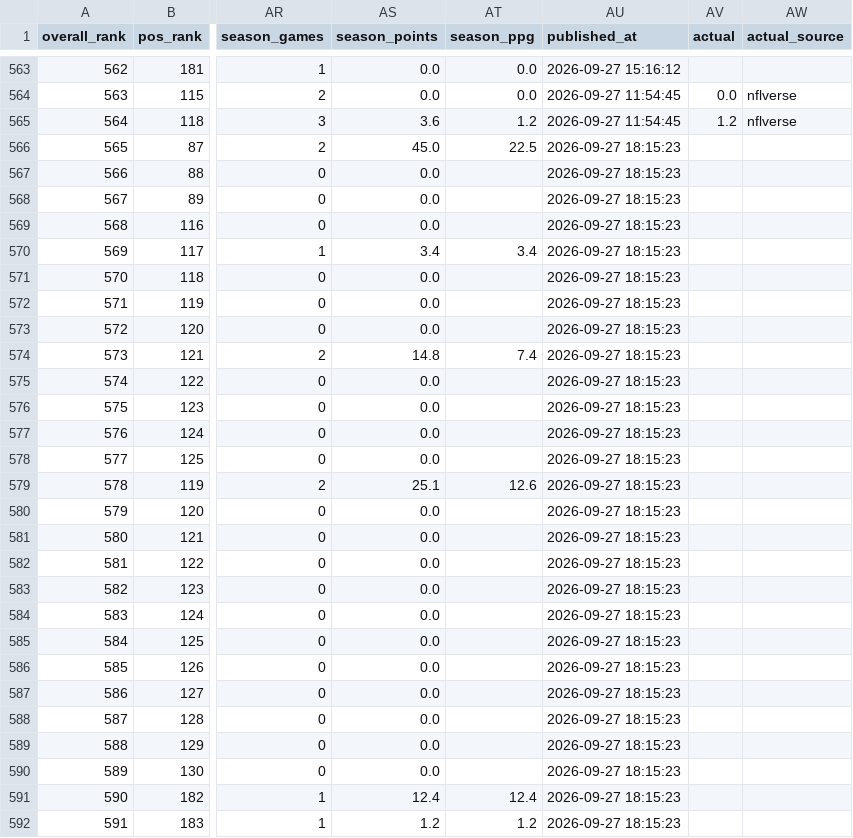
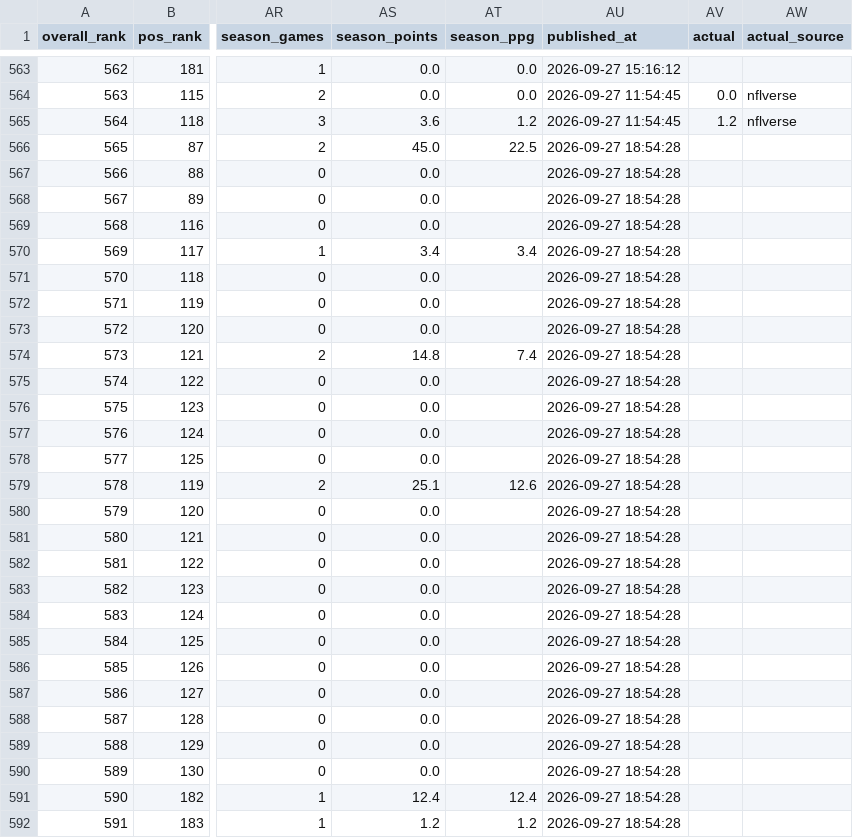
Before and after one commit to elanmuniz/NFL-predictor-site, a CSV file: data/2026_week03_fantasy.csv, drawn as a sheet; only a part is shown, gaps mark what is left out; the diff covers the shown part only; the diff names each change by its address in the sheet, - before the commit and + after, or states it on an @@ line.

```diff
--- a/data/2026_week03_fantasy.csv
+++ b/data/2026_week03_fantasy.csv
-AU566:AU592 (published_at): 2026-09-27 18:15:23
+AU566:AU592 (published_at): 2026-09-27 18:54:28
```
Also changed, not shown: 80 edited cells elsewhere in this file, data/2026_week03.csv, data/2026_week03_alt_spreads.csv, 8 other files.
